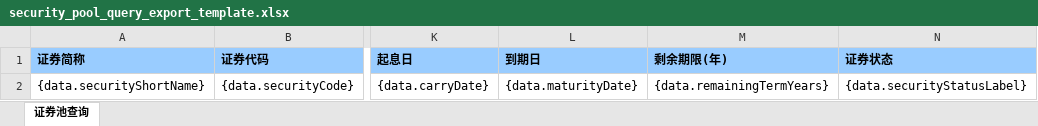
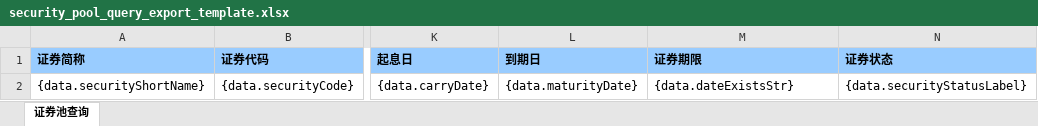
Before and after one commit to LiuXingQi123/znty-rrs-parent, an Excel workbook: src/main/resources/xlsx/security_pool_query_export_template.xlsx, sheet 证券池查询, drawn as a sheet; only a part is shown, gaps mark what is left out; values as stored, in another font and other column widths than the file's, no borders; conditional formats not drawn; the diff names each change by its address in the sheet, - before the commit and + after, or states it on an @@ line.

Commit message:
证券池查询导出「证券期限」与前端列表对齐。
导出改为直接输出 dateExistsStr 展示串，不再换算为剩余期限(年)。

```diff
--- a/src/main/resources/xlsx/security_pool_query_export_template.xlsx (sheet 证券池查询)
+++ b/src/main/resources/xlsx/security_pool_query_export_template.xlsx (sheet 证券池查询)
-M1: 剩余期限(年)
+M1: 证券期限
-M2 (证券期限): {data.remainingTermYears}
+M2 (证券期限): {data.dateExistsStr}
```
Also changed, not shown: 4 other files.
